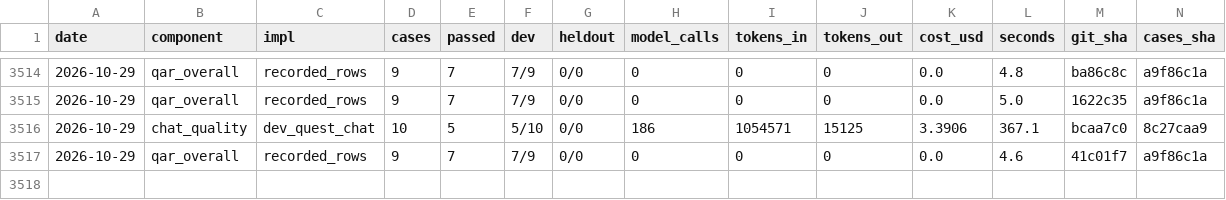
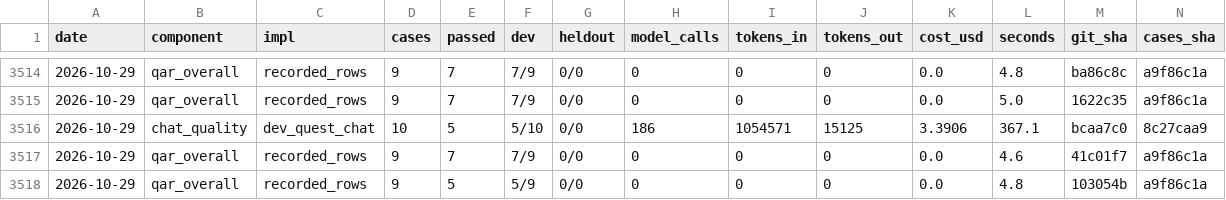
Before and after one commit to SpiritualData/quest-ai-runner, a CSV file: evaluation/components/results.csv, drawn as a sheet; only a part is shown, gaps mark what is left out; rows hold the shown columns only; the diff names each change by its address in the sheet, - before the commit and + after, or states it on an @@ line.

```diff
--- a/evaluation/components/results.csv
+++ b/evaluation/components/results.csv
+row 3518: 2026-10-29 | qar_overall | recorded_rows | 9 | 5 | 5/9 | 0/0 | 0 | 0 | 0 | 0.0 | 4.8 | 103054b | a9f86c1a
```
Also changed, not shown: esoi/tracker/metrics.csv.
